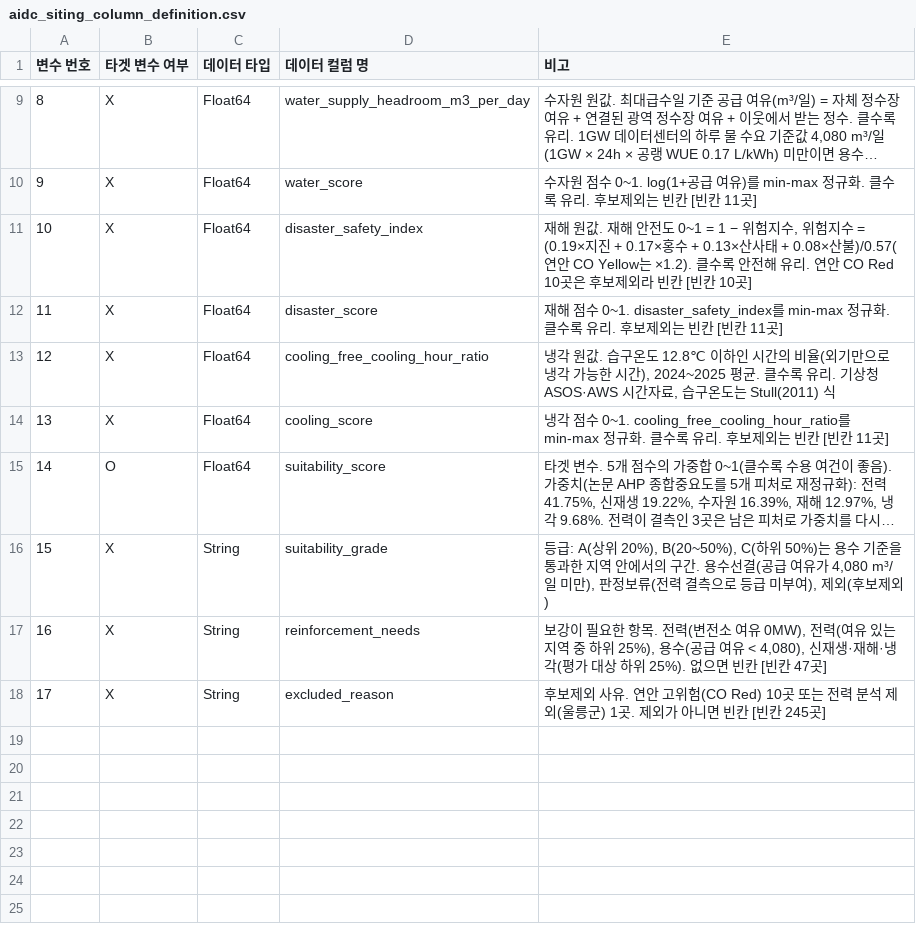
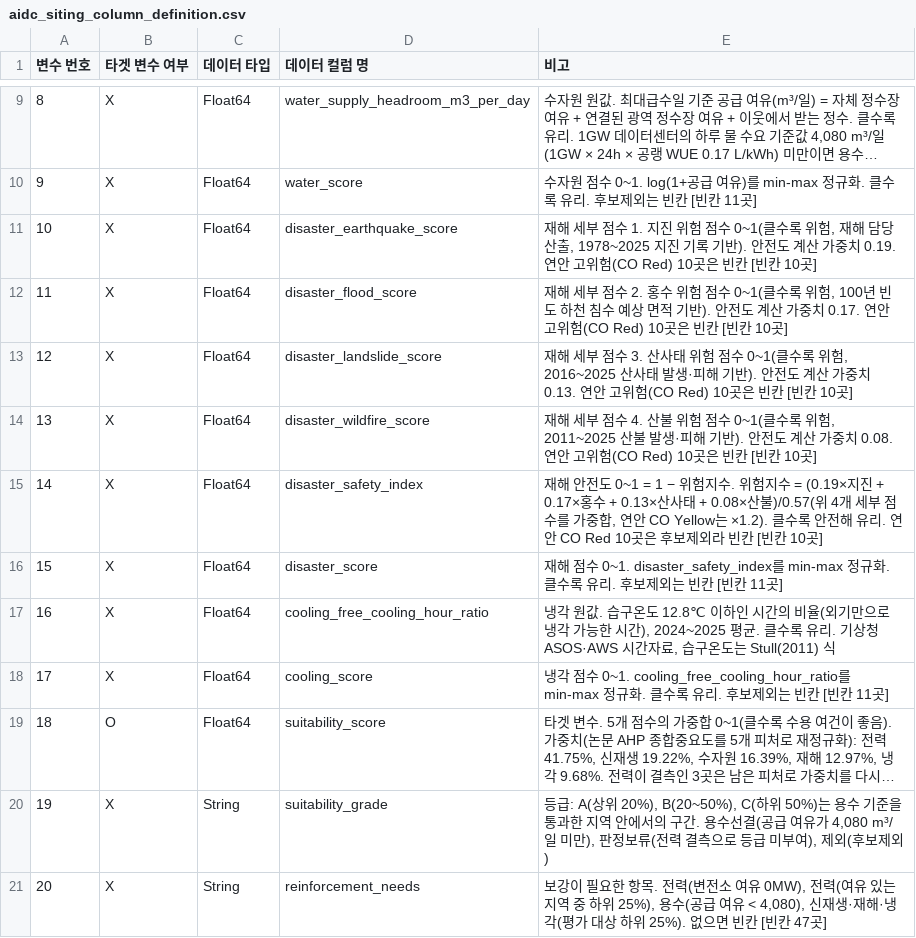
Before and after one commit to jinuuuuuuuuuuu/kdata-datarecipe, a CSV file: recipe/aidc_siting_column_definition.csv, drawn as a sheet; only a part is shown, gaps mark what is left out; the shorter side is filled out with more unchanged rows; long unchanged cells end in …; addresses are those after the commit; the diff names each change by its address in the sheet, - before the commit and + after, or states it on an @@ line.

```diff
--- a/recipe/aidc_siting_column_definition.csv
+++ b/recipe/aidc_siting_column_definition.csv
+row 11: 10 | X | Float64 | disaster_earthquake_score | 재해 세부 점수 1. 지진 위험 점수 0~1(클수록 위험, 재해 담당 산출, 1978~2025 지진 기록 기반). 안전도 계산 가중치 0.19. 연안 고위험(CO Red) 10곳은 빈칸 [빈칸 10곳]
+row 12: 11 | X | Float64 | disaster_flood_score | 재해 세부 점수 2. 홍수 위험 점수 0~1(클수록 위험, 100년 빈도 하천 침수 예상 면적 기반). 안전도 계산 가중치 0.17. 연안 고위험(CO Red) 10곳은 빈칸 [빈칸 10곳]
+row 13: 12 | X | Float64 | disaster_landslide_score | 재해 세부 점수 3. 산사태 위험 점수 0~1(클수록 위험, 2016~2025 산사태 발생·피해 기반). 안전도 계산 가중치 0.13. 연안 고위험(CO Red) 10곳은 빈칸 [빈칸 10곳]
+row 14: 13 | X | Float64 | disaster_wildfire_score | 재해 세부 점수 4. 산불 위험 점수 0~1(클수록 위험, 2011~2025 산불 발생·피해 기반). 안전도 계산 가중치 0.08. 연안 고위험(CO Red) 10곳은 빈칸 [빈칸 10곳]
@@ column A (변수 번호) renumbered from row 15 down @@
-E15 (비고): 재해 원값. 재해 안전도 0~1 = 1 − 위험지수, 위험지수 = (0.19×지진 + 0.17×홍수 + 0.13×산사태 + 0.08×산불)/0.57(연안 CO…
+E15 (비고): 재해 안전도 0~1 = 1 − 위험지수. 위험지수 = (0.19×지진 + 0.17×홍수 + 0.13×산사태 + 0.08×산불)/0.57(위 4개 세부 점수를 가중합, 연안 CO…
```
Also changed, not shown: recipe/aidc_siting_template_example.csv, 3 other files.
